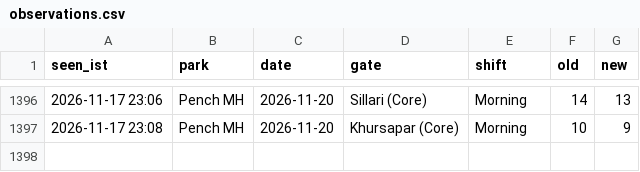
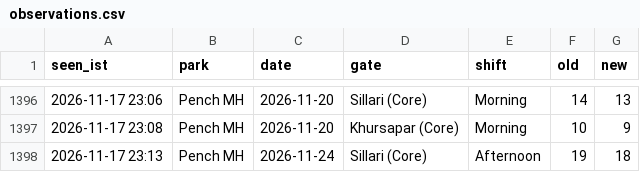
Before and after one commit to tnmytanny/safari-watcher, a CSV file: observations.csv, drawn as a sheet; only a part is shown, gaps mark what is left out.

```diff
--- a/observations.csv
+++ b/observations.csv
@@ -1397 +1397,2 @@ seen_ist,park,date,gate,shift,old,new
 2026-11-17 23:08,Pench MH,2026-11-20,"Khursapar (Core)",Morning,10,9
+2026-11-17 23:13,Pench MH,2026-11-24,"Sillari (Core)",Afternoon,19,18
```
Also changed, not shown: 1 other file.
